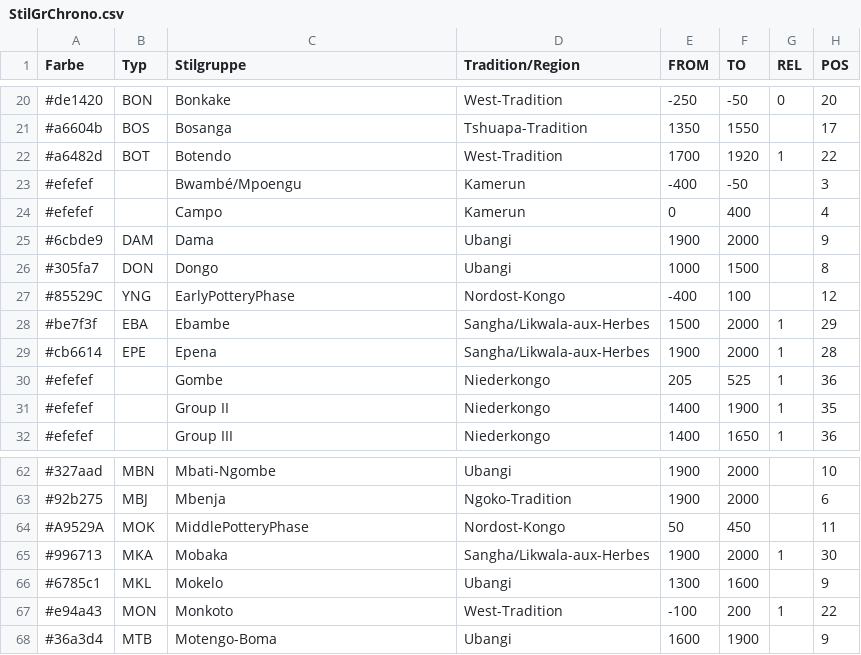
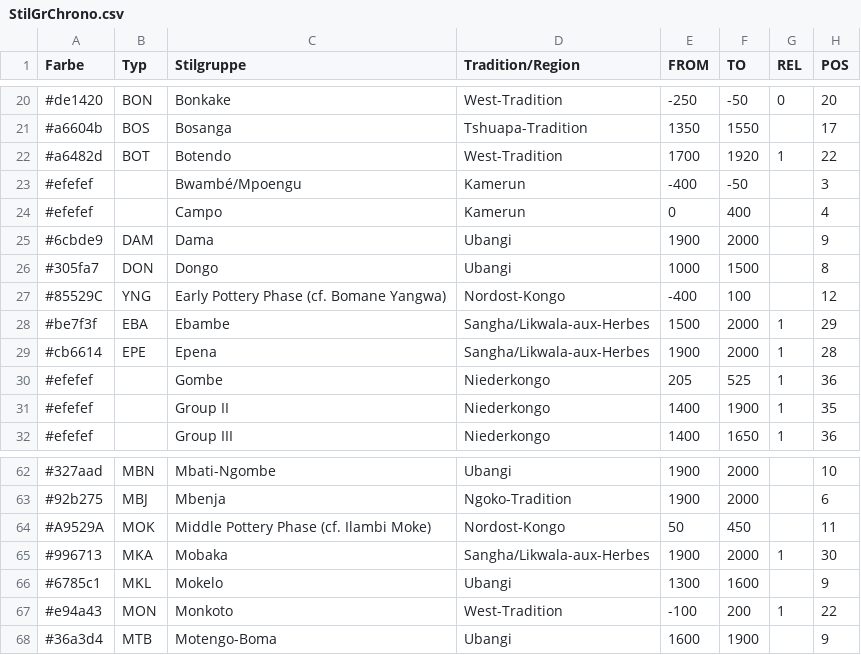
Before and after one commit to dirkseidensticker/nwCongo, a CSV file: bib/StilGrChrono.csv, drawn as a sheet; only a part is shown, gaps mark what is left out; the diff names each change by its address in the sheet, - before the commit and + after, or states it on an @@ line.

Commit message:
modified name of early and mid phase in neCongo

```diff
--- a/bib/StilGrChrono.csv
+++ b/bib/StilGrChrono.csv
-C27 (Stilgruppe): EarlyPotteryPhase
+C27 (Stilgruppe): Early Pottery Phase (cf. Bomane Yangwa)
-C64 (Stilgruppe): MiddlePotteryPhase
+C64 (Stilgruppe): Middle Pottery Phase (cf. Ilambi Moke)
```
